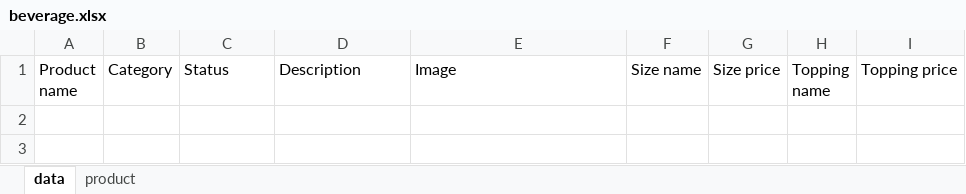
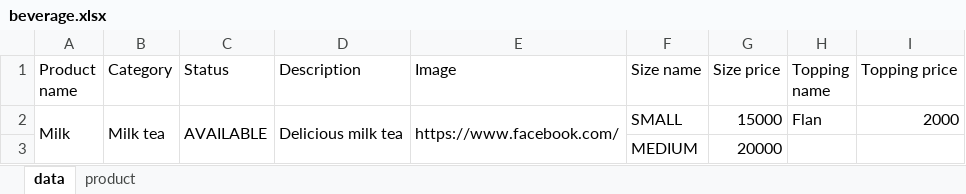
Before and after one commit to Onnv7/Shopfee-API, an Excel workbook: beverage.xlsx, sheet data, drawn as a sheet; values as stored, in another font and other column widths than the file's, no borders; the diff names each change by its address in the sheet, - before the commit and + after, or states it on an @@ line.

Commit message:
Feat: api download file import product

```diff
--- a/beverage.xlsx (sheet data)
+++ b/beverage.xlsx (sheet data)
+row 2: Milk | Milk tea | AVAILABLE | Delicious milk tea | https://www.facebook.com/ | SMALL | 15000 | Flan | 2000
+row 3:  |  |  |  |  | MEDIUM | 20000
```
Also changed, not shown: 15 other files.
